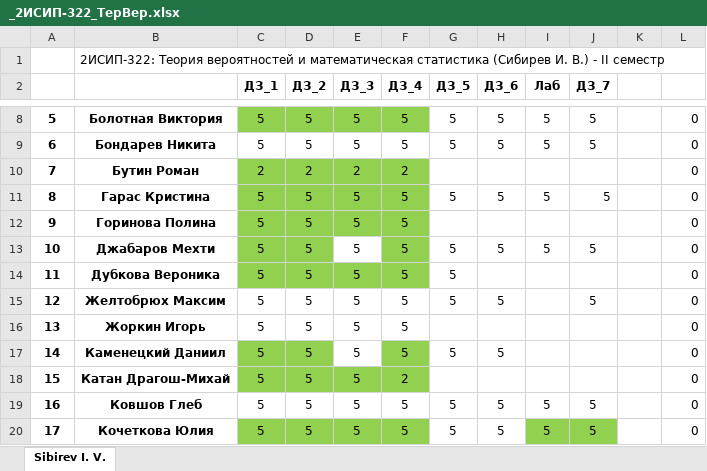
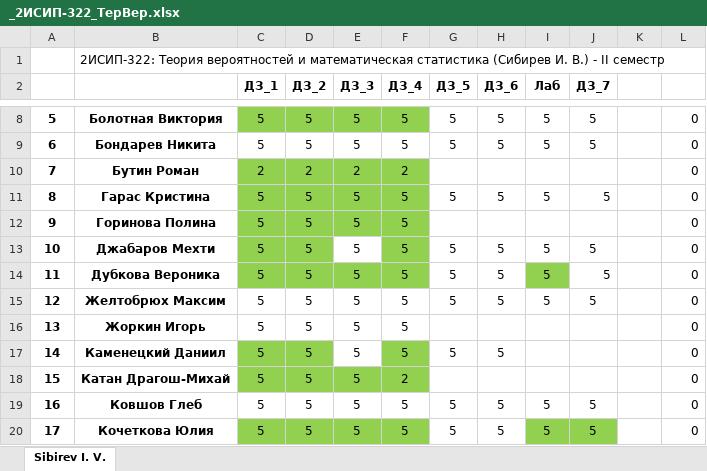
Before and after one commit to IvanSibirevV2/KipFin_Lab_2023-24_Git0, an Excel workbook: _2ИСИП-322_ТерВер.xlsx, sheet Sibirev I. V., drawn as a sheet; only a part is shown, gaps mark what is left out; values as stored, in another font and other column widths than the file's, no borders; conditional formats not drawn; the diff names each change by its address in the sheet, - before the commit and + after, or states it on an @@ line.

Commit message:
AutoCommit_13 июня 2024 г. 11:01:57_SibNout2023

```diff
--- a/_2ИСИП-322_ТерВер.xlsx (sheet Sibirev I. V.)
+++ b/_2ИСИП-322_ТерВер.xlsx (sheet Sibirev I. V.)
-H14 (ДЗ_6): (empty)
+H14 (ДЗ_6): 5
-I14:I15 (Лаб): (empty)
+I14:I15 (Лаб): 5
-I14 fill: none
+I14 fill: #92D050
-J14 (ДЗ_7): (empty)
+J14 (ДЗ_7): 5
```
